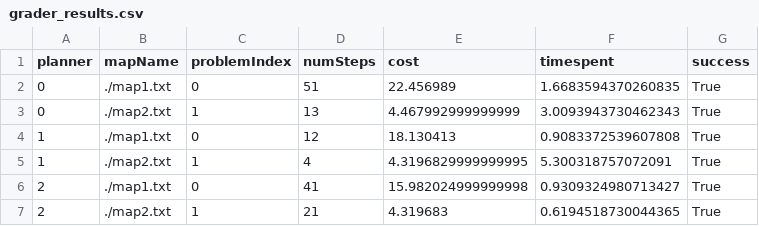
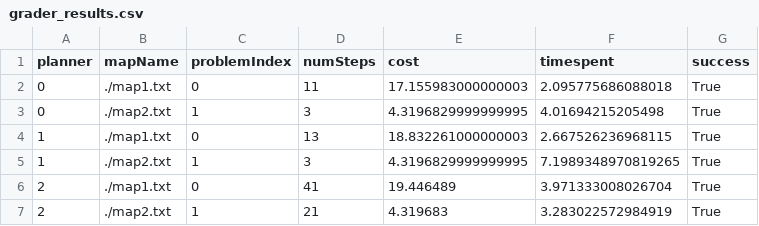
Before and after one commit to adityaya04/SC627, a CSV file: Assignment1/code/grader_out/grader_results.csv, drawn as a sheet.

```diff
--- a/Assignment1/code/grader_out/grader_results.csv
+++ b/Assignment1/code/grader_out/grader_results.csv
@@ -1,7 +1,7 @@
 planner,mapName,problemIndex,numSteps,cost,timespent,success
-0,./map1.txt,0,51,22.456989,1.6683594370260835,True
-0,./map2.txt,1,13,4.467992999999999,3.0093943730462343,True
-1,./map1.txt,0,12,18.130413,0.9083372539607808,True
-1,./map2.txt,1,4,4.3196829999999995,5.300318757072091,True
-2,./map1.txt,0,41,15.982024999999998,0.9309324980713427,True
-2,./map2.txt,1,21,4.319683,0.6194518730044365,True
+0,./map1.txt,0,11,17.155983000000003,2.095775686088018,True
+0,./map2.txt,1,3,4.3196829999999995,4.01694215205498,True
+1,./map1.txt,0,13,18.832261000000003,2.667526236968115,True
+1,./map2.txt,1,3,4.3196829999999995,7.1989348970819265,True
+2,./map1.txt,0,41,19.446489,3.971333008026704,True
+2,./map2.txt,1,21,4.319683,3.283022572984919,True
```
Also changed, not shown: 10 other files.
